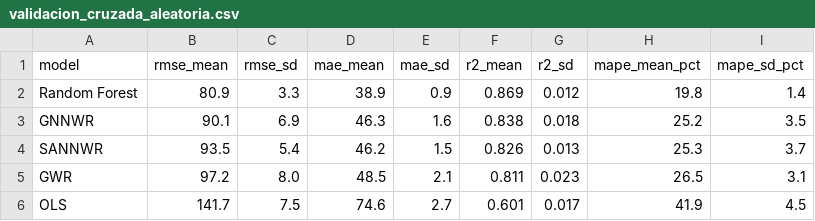
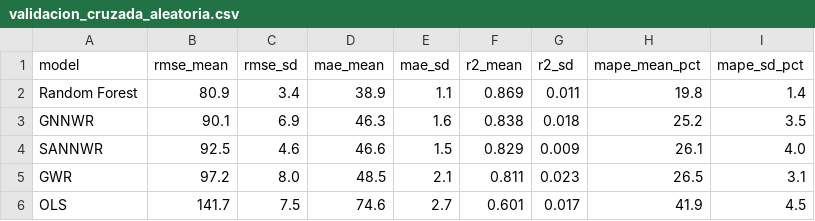
Before and after one commit to faustoaguanor/dmq-land-value-spatial-x-validation, a CSV file: results/validacion_cruzada_aleatoria.csv, drawn as a sheet.

```diff
--- a/results/validacion_cruzada_aleatoria.csv
+++ b/results/validacion_cruzada_aleatoria.csv
@@ -1,5 +1,5 @@
 model,rmse_mean,rmse_sd,mae_mean,mae_sd,r2_mean,r2_sd,mape_mean_pct,mape_sd_pct
-Random Forest,80.9,3.3,38.9,0.9,0.869,0.012,19.8,1.4
+Random Forest,80.9,3.4,38.9,1.1,0.869,0.011,19.8,1.4
 GNNWR,90.1,6.9,46.3,1.6,0.838,0.018,25.2,3.5
-SANNWR,93.5,5.4,46.2,1.5,0.826,0.013,25.3,3.7
+SANNWR,92.5,4.6,46.6,1.5,0.829,0.009,26.1,4.0
 GWR,97.2,8.0,48.5,2.1,0.811,0.023,26.5,3.1
```
Also changed, not shown: 5 other files.
